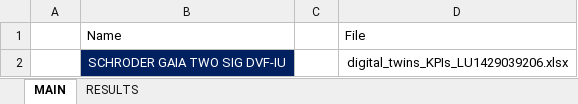
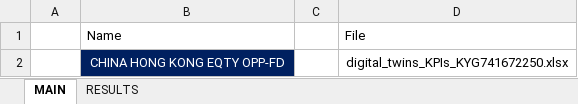
Before and after one commit to rebeccalhlim/automation_tools, an Excel workbook: example.xlsm, sheet MAIN, drawn as a sheet; values as stored, in another font and other column widths than the file's, no borders; charts and pictures not drawn; the diff names each change by its address in the sheet, - before the commit and + after, or states it on an @@ line.

```diff
--- a/example.xlsm (sheet MAIN)
+++ b/example.xlsm (sheet MAIN)
-B2: SCHRODER GAIA TWO SIG DVF-IU
+B2: CHINA HONG KONG EQTY OPP-FD
-D2: digital_twins_KPIs_LU1429039206.xlsx
+D2: digital_twins_KPIs_KYG741672250.xlsx
```
Also changed, not shown: sheet RESULTS, 4 other files.
